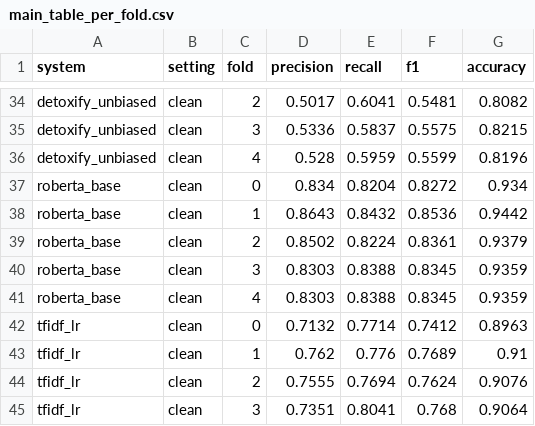
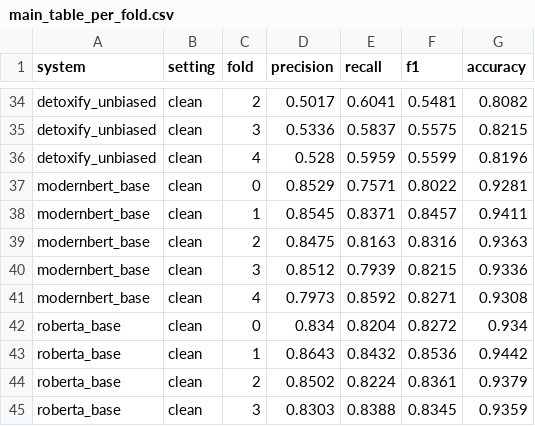
Before and after one commit to pteisb/tdt13-toxicity-project, a CSV file: results/main_table_per_fold.csv, drawn as a sheet; only a part is shown, gaps mark what is left out; the shorter side is filled out with more unchanged rows.

Commit message:
Add ModernBERT-base results (clean folds)

```diff
--- a/results/main_table_per_fold.csv
+++ b/results/main_table_per_fold.csv
@@ -36,2 +36,7 @@ detoxify_unbiased,clean,3,0.5336,0.5837,0.5575,0.8215
 detoxify_unbiased,clean,4,0.528,0.5959,0.5599,0.8196
+modernbert_base,clean,0,0.8529,0.7571,0.8022,0.9281
+modernbert_base,clean,1,0.8545,0.8371,0.8457,0.9411
+modernbert_base,clean,2,0.8475,0.8163,0.8316,0.9363
+modernbert_base,clean,3,0.8512,0.7939,0.8215,0.9336
+modernbert_base,clean,4,0.7973,0.8592,0.8271,0.9308
 roberta_base,clean,0,0.834,0.8204,0.8272,0.934
```
Also changed, not shown: results/main_table.csv, 4 other files.
